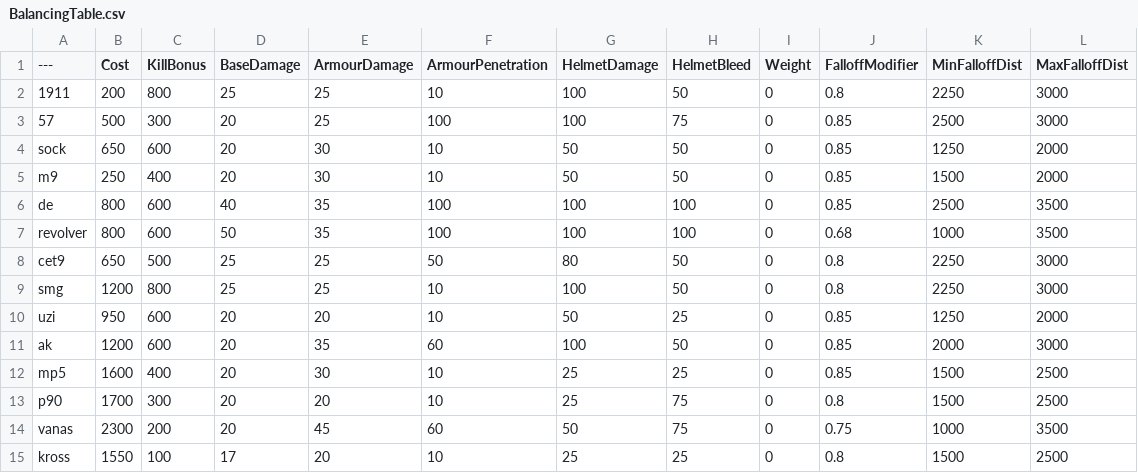
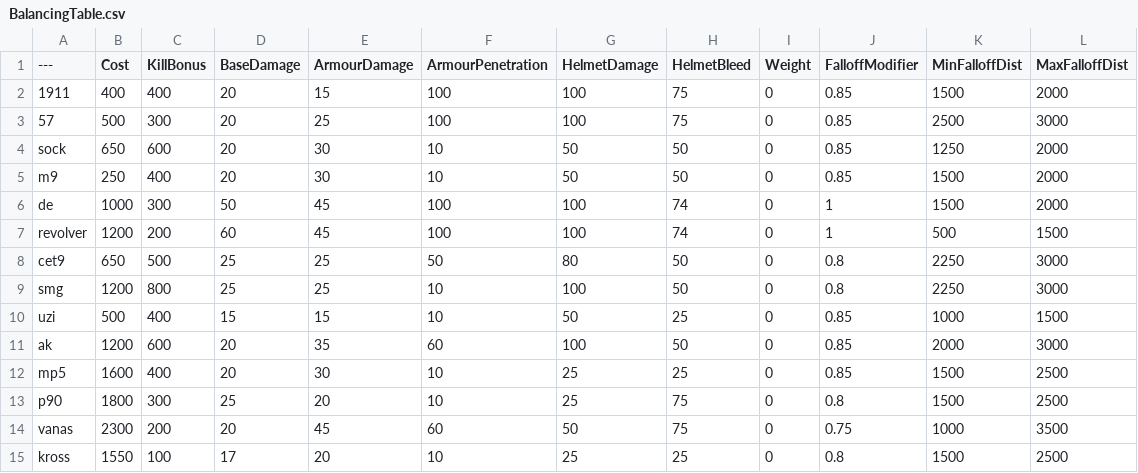
Before and after one commit to TheRealL4D2Ellis/BalancingTable, a CSV file: BalancingTable.csv, drawn as a sheet; only a part is shown; the diff covers the shown part only.

Commit message:
Update BalancingTable.csv

```diff
--- a/BalancingTable.csv
+++ b/BalancingTable.csv
@@ -1,3 +1,3 @@
 ---,Cost,KillBonus,BaseDamage,ArmourDamage,ArmourPenetration,HelmetDamage,HelmetBleed,Weight,FalloffModifier,MinFalloffDist,MaxFalloffDist
-1911,200,800,25,25,10,100,50,0,0.8,2250,3000
+1911,400,400,20,15,100,100,75,0,0.85,1500,2000
 57,500,300,20,25,100,100,75,0,0.85,2500,3000
@@ -5,10 +5,10 @@ sock,650,600,20,30,10,50,50,0,0.85,1250,2000
 m9,250,400,20,30,10,50,50,0,0.85,1500,2000
-de,800,600,40,35,100,100,100,0,0.85,2500,3500
-revolver,800,600,50,35,100,100,100,0,0.68,1000,3500
+de,1000,300,50,45,100,100,74,0,1,1500,2000
+revolver,1200,200,60,45,100,100,74,0,1,500,1500
 cet9,650,500,25,25,50,80,50,0,0.8,2250,3000
 smg,1200,800,25,25,10,100,50,0,0.8,2250,3000
-uzi,950,600,20,20,10,50,25,0,0.85,1250,2000
+uzi,500,400,15,15,10,50,25,0,0.85,1000,1500
 ak,1200,600,20,35,60,100,50,0,0.85,2000,3000
 mp5,1600,400,20,30,10,25,25,0,0.85,1500,2500
-p90,1700,300,20,20,10,25,75,0,0.8,1500,2500
+p90,1800,300,25,20,10,25,75,0,0.8,1500,2500
 vanas,2300,200,20,45,60,50,75,0,0.75,1000,3500
```
Also changed, not shown: 57 edited cells elsewhere in this file.
